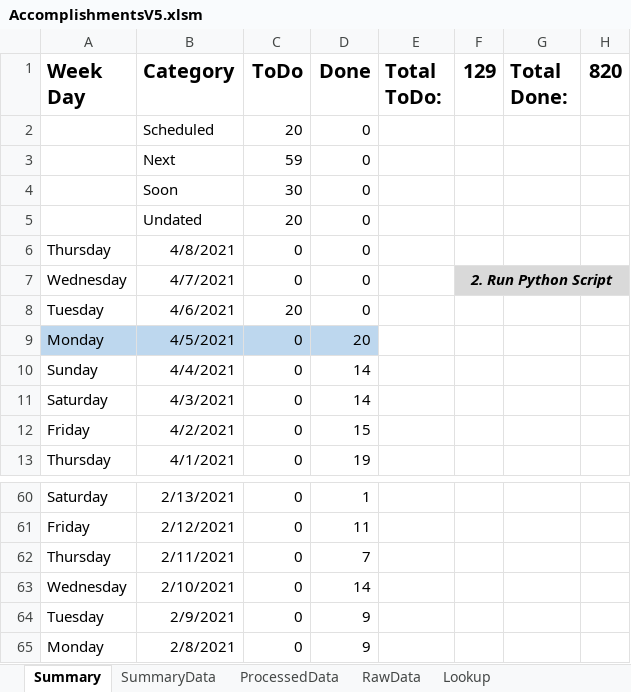
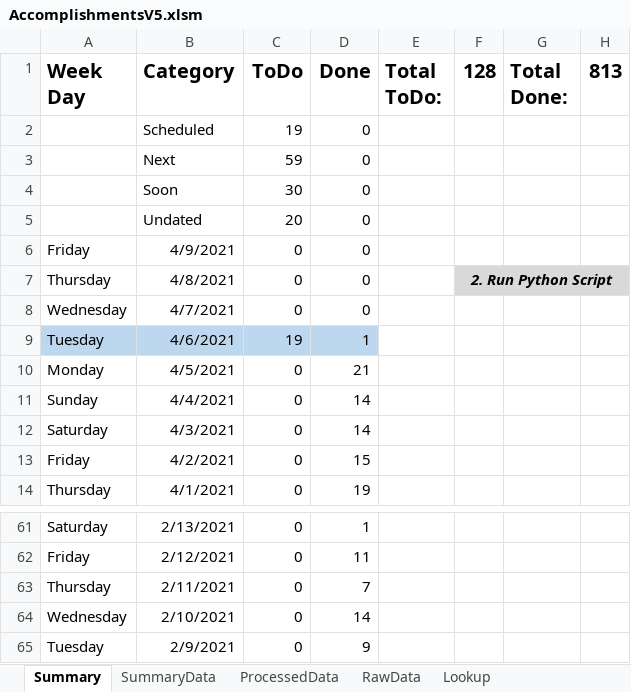
Before and after one commit to vflopez77/Accomplishments, an Excel workbook: AccomplishmentsV5.xlsm, sheet Summary, drawn as a sheet; only a part is shown, gaps mark what is left out; values as stored, in another font and other column widths than the file's, no borders; charts and pictures not drawn; removed rows and columns are numbered as before the commit, all else as after; the diff names each change by its address in the sheet, - before the commit and + after, or states it on an @@ line.

Commit message:
Updating Accomplishments

```diff
--- a/AccomplishmentsV5.xlsm (sheet Summary)
+++ b/AccomplishmentsV5.xlsm (sheet Summary)
-F1: 129
+F1: 128
-H1: 820
+H1: 813
-C2 (ToDo): 20
+C2 (ToDo): 19
+row 6: Friday | 4/9/2021 | 0 | 0
-F7 (128): (empty)
+F7 (128): 2. Run Python Script
-F7:H7 fill: none
+F7:H7 fill: #D9D9D9
+F7:H7 merged
-F8 (128): 2. Run Python Script
+F8 (128): (empty)
-F8:H8 fill: #D9D9D9
+F8:H8 fill: none
-F7:H7 merged
-A9:D9 fill: none
+A9:D9 fill: #BDD7EE
-C9 (ToDo): 20
+C9 (ToDo): 19
-D9 (Done): 0
+D9 (Done): 1
-A10:D10 fill: #BDD7EE
+A10:D10 fill: none
-D10 (Done): 20
+D10 (Done): 21
-row 65: Monday | 2/8/2021 | 0 | 9
```
Also changed, not shown: sheet ProcessedData, sheet SummaryData, sheet RawData, formulas that keep their value, charts or pictures, 2 other files.
